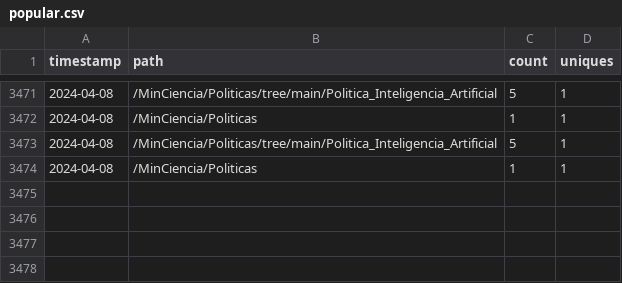
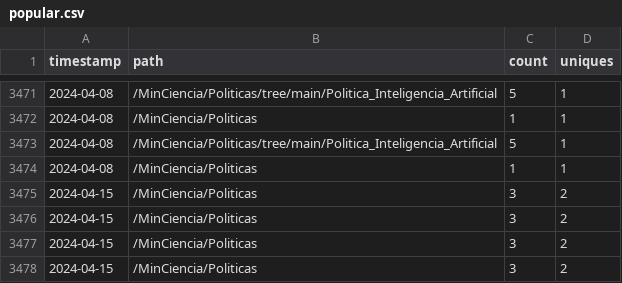
Before and after one commit to MinCiencia/Politicas, a CSV file: input/Traffic/popular.csv, drawn as a sheet; only a part is shown, gaps mark what is left out; the diff names each change by its address in the sheet, - before the commit and + after, or states it on an @@ line.

```diff
--- a/input/Traffic/popular.csv
+++ b/input/Traffic/popular.csv
+row 3475: 2024-04-15 | /MinCiencia/Politicas | 3 | 2
+row 3476: 2024-04-15 | /MinCiencia/Politicas | 3 | 2
+row 3477: 2024-04-15 | /MinCiencia/Politicas | 3 | 2
+row 3478: 2024-04-15 | /MinCiencia/Politicas | 3 | 2
```
Also changed, not shown: input/Traffic/clones.csv, input/Traffic/referrers.csv, 3 other files.
